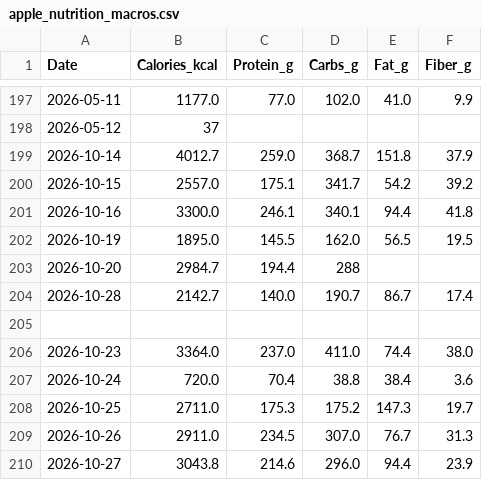
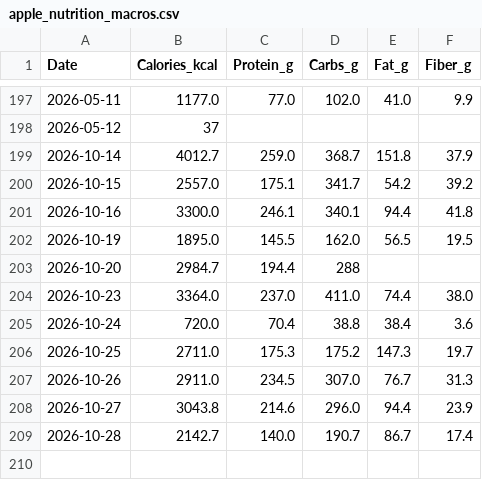
Before and after one commit to ayrtonxandre/agy, a CSV file: apple_nutrition_macros.csv, drawn as a sheet; only a part is shown, gaps mark what is left out; the shorter side is filled out with more unchanged rows.

Commit message:
chore(data): apple health webhook sync [2026-10-29 08:43]

```diff
--- a/apple_nutrition_macros.csv
+++ b/apple_nutrition_macros.csv
@@ -203,4 +203,2 @@ Date,Calories_kcal,Protein_g,Carbs_g,Fat_g,Fiber_g
 2026-10-20,2984.7,194.4,288,,
-2026-10-28,2142.7,140.0,190.7,86.7,17.4
-
 2026-10-23,3364.0,237.0,411.0,74.4,38.0
```
Also changed, not shown: apple_daily_activity.csv, 2 other files.
